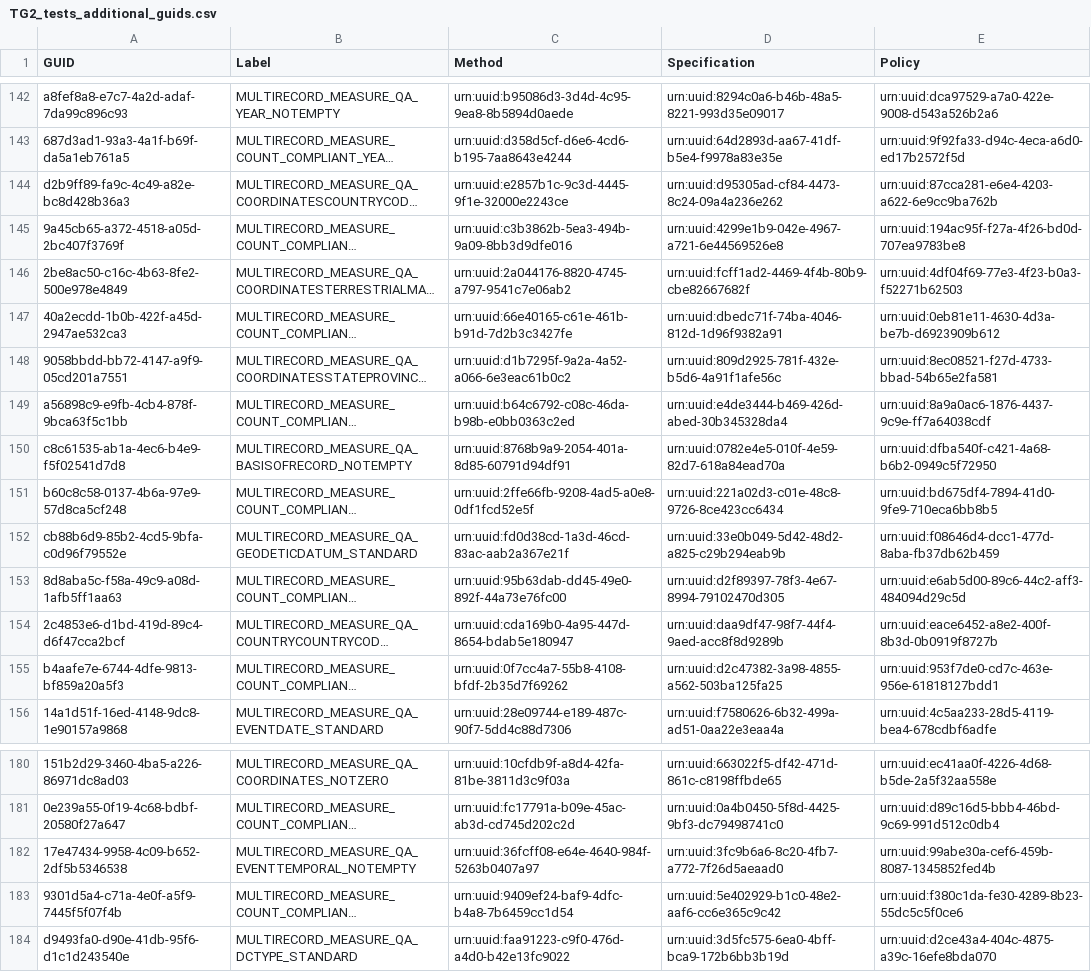
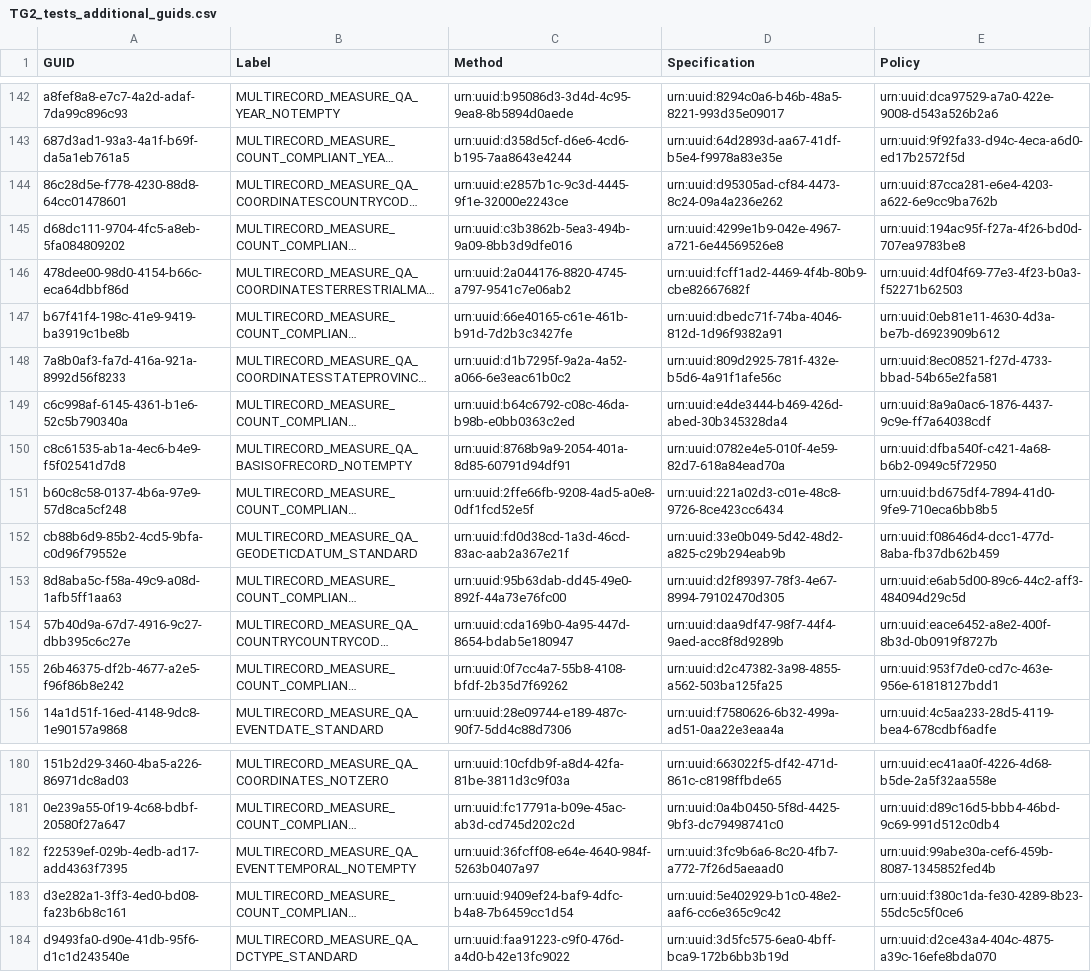
Before and after one commit to tdwg/bdq, a CSV file: tg2/core/TG2_tests_additional_guids.csv, drawn as a sheet; only a part is shown, gaps mark what is left out; long unchanged cells end in …; the diff names each change by its address in the sheet, - before the commit and + after, or states it on an @@ line.

Commit message:
Work in progres conforming bdqcore list of tests csv file on a term-version file, with supporting code.  Updates to test RDF represenatations following updates to bdq_issue_to_csv and kurator-ffdq, should be more stable guids for multirecord measures, adding Source as a history note to Measure subclass instances.  Fix to label lookup from term_concept_dictionary, adding metadata on Notes.

```diff
--- a/tg2/core/TG2_tests_additional_guids.csv
+++ b/tg2/core/TG2_tests_additional_guids.csv
-A144 (GUID): d2b9ff89-fa9c-4c49-a82e-bc8d428b36a3
+A144 (GUID): 86c28d5e-f778-4230-88d8-64cc01478601
-A145 (GUID): 9a45cb65-a372-4518-a05d-2bc407f3769f
+A145 (GUID): d68dc111-9704-4fc5-a8eb-5fa084809202
-A146 (GUID): 2be8ac50-c16c-4b63-8fe2-500e978e4849
+A146 (GUID): 478dee00-98d0-4154-b66c-eca64dbbf86d
-A147 (GUID): 40a2ecdd-1b0b-422f-a45d-2947ae532ca3
+A147 (GUID): b67f41f4-198c-41e9-9419-ba3919c1be8b
-A148 (GUID): 9058bbdd-bb72-4147-a9f9-05cd201a7551
+A148 (GUID): 7a8b0af3-fa7d-416a-921a-8992d56f8233
-A149 (GUID): a56898c9-e9fb-4cb4-878f-9bca63f5c1bb
+A149 (GUID): c6c998af-6145-4361-b1e6-52c5b790340a
-A154 (GUID): 2c4853e6-d1bd-419d-89c4-d6f47cca2bcf
+A154 (GUID): 57b40d9a-67d7-4916-9c27-dbb395c6c27e
-A155 (GUID): b4aafe7e-6744-4dfe-9813-bf859a20a5f3
+A155 (GUID): 26b46375-df2b-4677-a2e5-f96f86b8e242
-A182 (GUID): 17e47434-9958-4c09-b652-2df5b5346538
+A182 (GUID): f22539ef-029b-4edb-ad17-add4363f7395
-A183 (GUID): 9301d5a4-c71a-4e0f-a5f9-7445f5f07f4b
+A183 (GUID): d3e282a1-3ff3-4ed0-bd08-fa23b6b8c161
```
Also changed, not shown: 8 other files.
